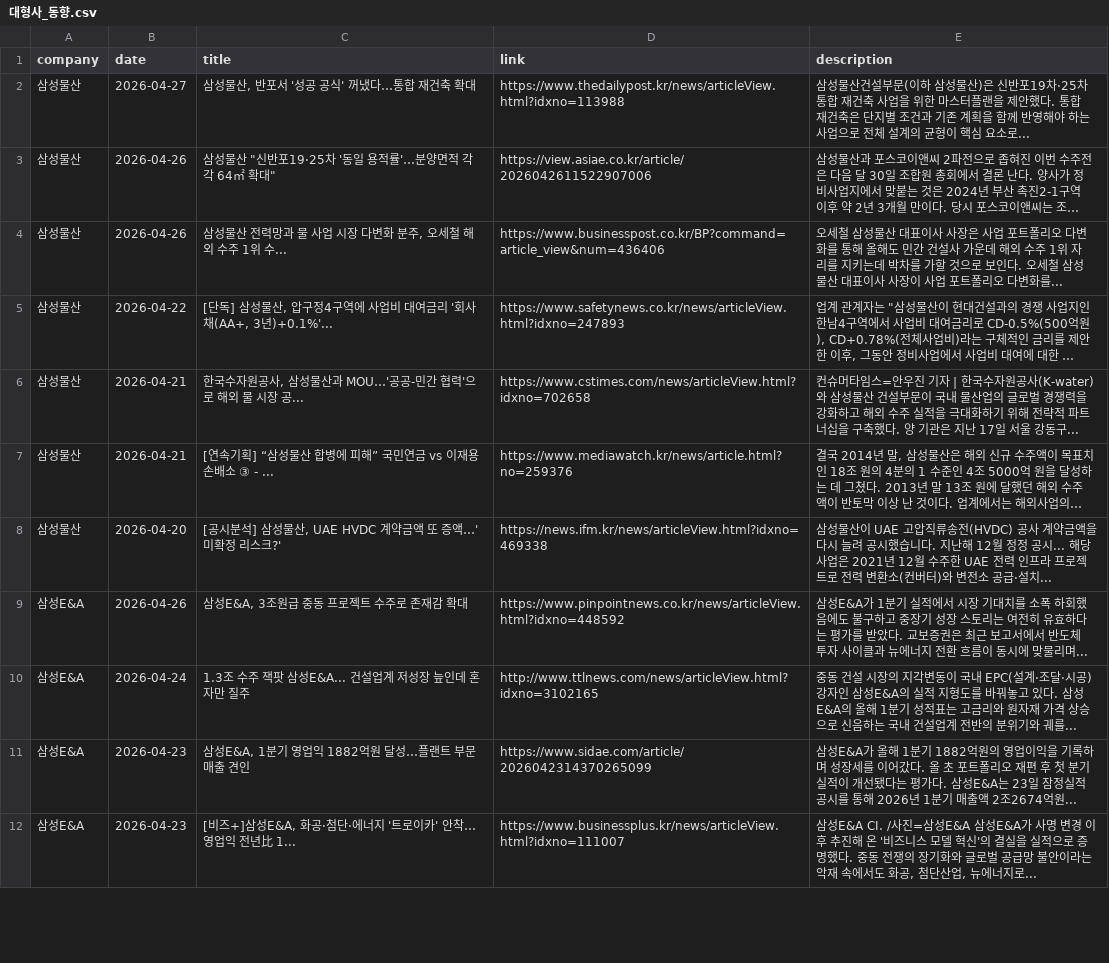
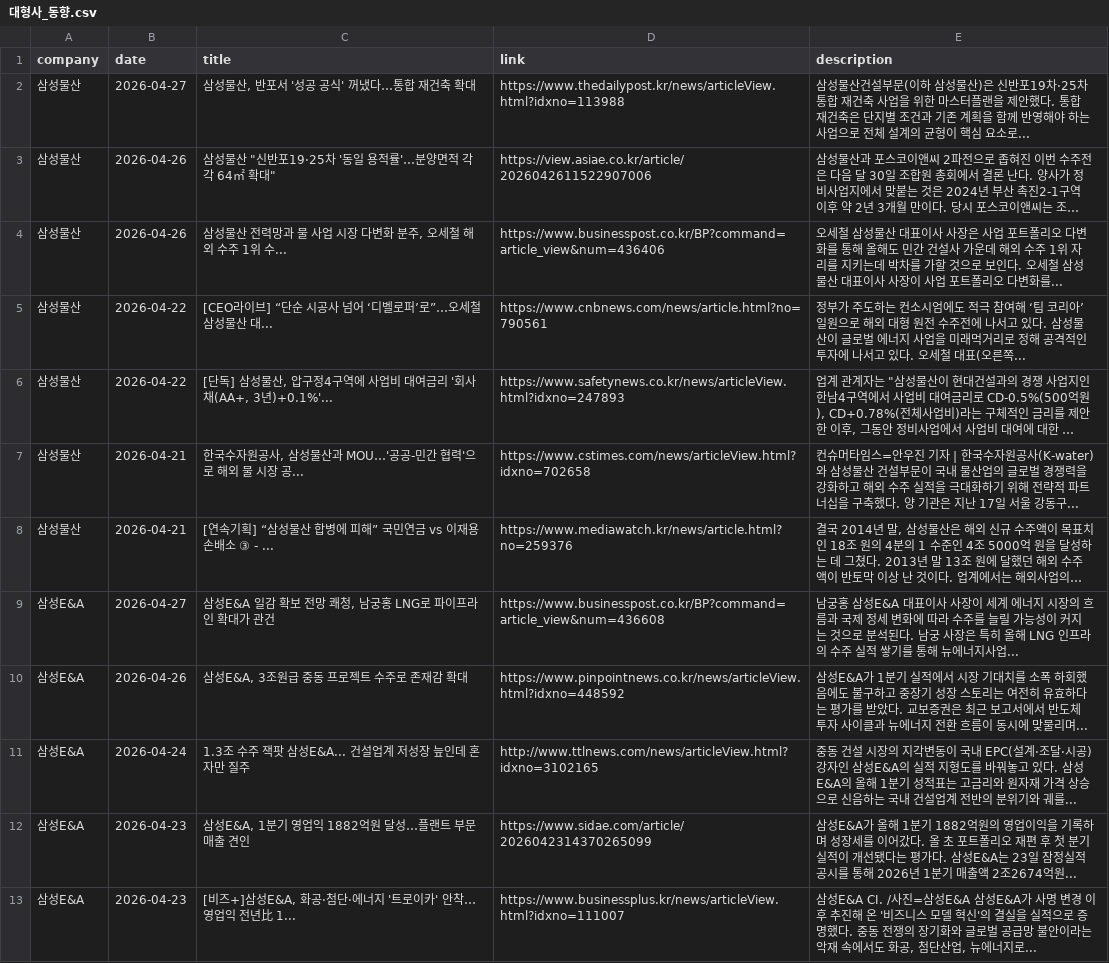
Before and after one commit to hdec-daily-news/hdec-competitors, a CSV file: 대형사_동향.csv, drawn as a sheet; only a part is shown; long unchanged cells end in …; removed rows and columns are numbered as before the commit, all else as after; the diff covers the shown part only; the diff names each change by its address in the sheet, - before the commit and + after, or states it on an @@ line.

```diff
--- a/대형사_동향.csv
+++ b/대형사_동향.csv
+row 5: 삼성물산 | 2026-04-22 | [CEO라이브] “단순 시공사 넘어 ‘디벨로퍼’로”…오세철 삼성물산 대... | https://www.cnbnews.com/news/article.html?no=790561 | 정부가 주도하는 컨소시엄에도 적극 참여해 ‘팀 코리아’ 일원으로 해외 대형 원전 수주전에 나서고 있다. 삼성물산이 글로벌 에너지 사업을 미래먹거리로 정해 공격적인 투자에 나서고 있다. 오세철 대표(오른쪽...
-row 8: 삼성물산 | 2026-04-20 | [공시분석] 삼성물산, UAE HVDC 계약금액 또 증액…'미확정 리스크?' | https://news.ifm.kr/news/articleView.html?idxno=469338 | 삼성물산이 UAE 고압직류송전(HVDC) 공사 계약금액을 다시 늘려 공시했습니다. 지난해 12월 정정 공시... 해당 사업은 2021년 12월 수주한 UAE 전력 인프라 프로젝트로 전력 변환소(컨버터)와 변전소 공급·설치...
+row 9: 삼성E&A | 2026-04-27 | 삼성E&A 일감 확보 전망 쾌청, 남궁홍 LNG로 파이프라인 확대가 관건 | https://www.businesspost.co.kr/BP?command=article_view&num=436608 | 남궁홍 삼성E&A 대표이사 사장이 세계 에너지 시장의 흐름과 국제 정세 변화에 따라 수주를 늘릴 가능성이 커지는 것으로 분석된다. 남궁 사장은 특히 올해 LNG 인프라의 수주 실적 쌓기를 통해 뉴에너지사업...
```
Also changed, not shown: 6 added rows, 6 removed rows and 6 edited cells elsewhere in this file, 1 other file.
